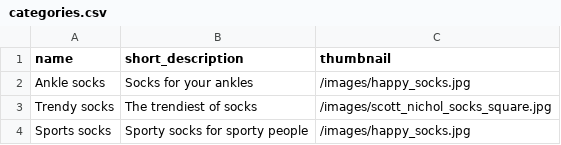
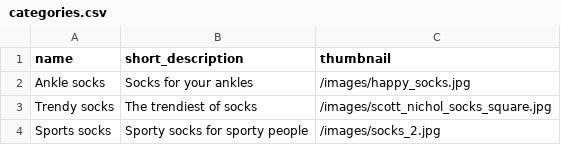
Before and after one commit to EoghanLawless/Possibly-Socks, a CSV file: data/categories.csv, drawn as a sheet.

```diff
--- a/data/categories.csv
+++ b/data/categories.csv
@@ -3,2 +3,2 @@ Ankle socks,Socks for your ankles,/images/happy_socks.jpg
 Trendy socks,The trendiest of socks,/images/scott_nichol_socks_square.jpg
-Sports socks,Sporty socks for sporty people,/images/happy_socks.jpg
+Sports socks,Sporty socks for sporty people,/images/socks_2.jpg
```
Also changed, not shown: data/products.csv, 21 other files.
